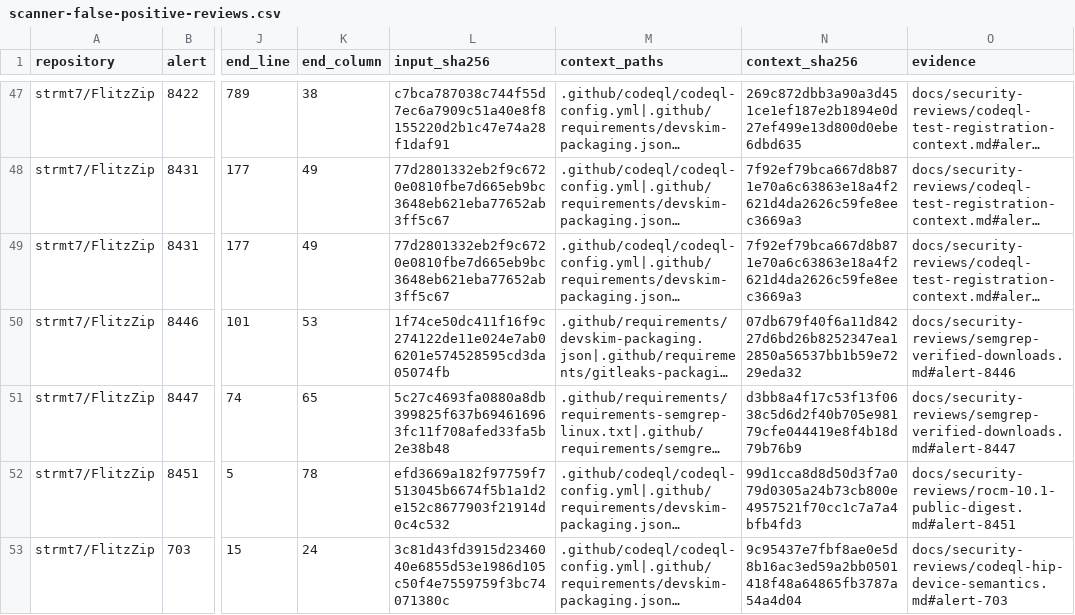
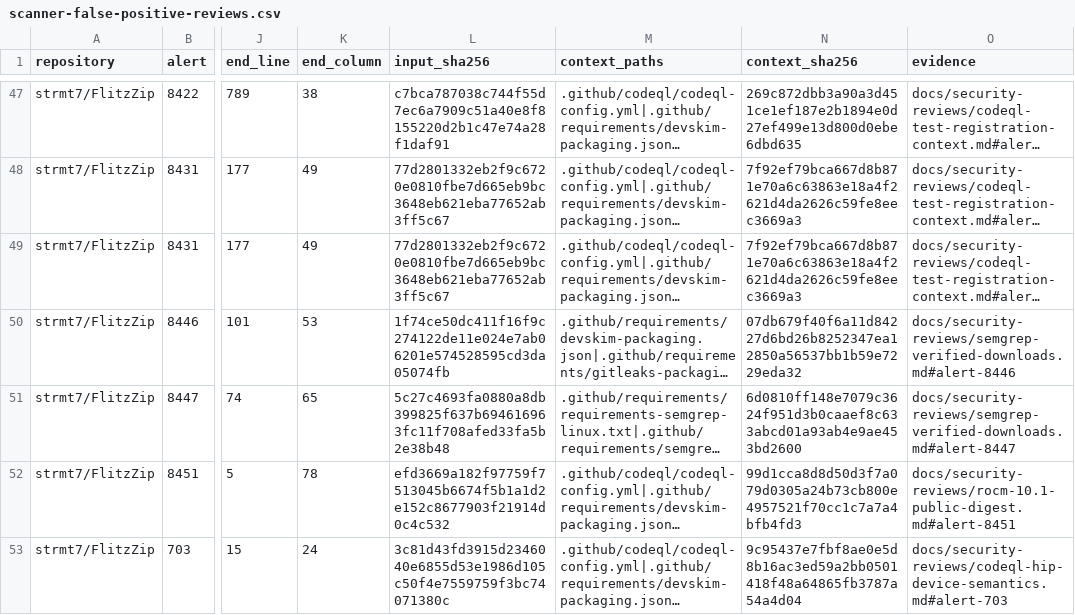
Before and after one commit to strmt7/FlitzZip, a CSV file: .github/scanner-false-positive-reviews.csv, drawn as a sheet; only a part is shown, gaps mark what is left out; long unchanged cells end in …; the diff names each change by its address in the sheet, - before the commit and + after, or states it on an @@ line.

```diff
--- a/.github/scanner-false-positive-reviews.csv
+++ b/.github/scanner-false-positive-reviews.csv
-N51 (context_sha256): d3bb8a4f17c53f13f0638c5d6d2f40b705e98179cfe044419e8f4b18d79b76b9
+N51 (context_sha256): 6d0810ff148e7079c3624f951d3b0caaef8c633abcd01a93ab4e9ae453bd2600
```
Also changed, not shown: 2 other files.
